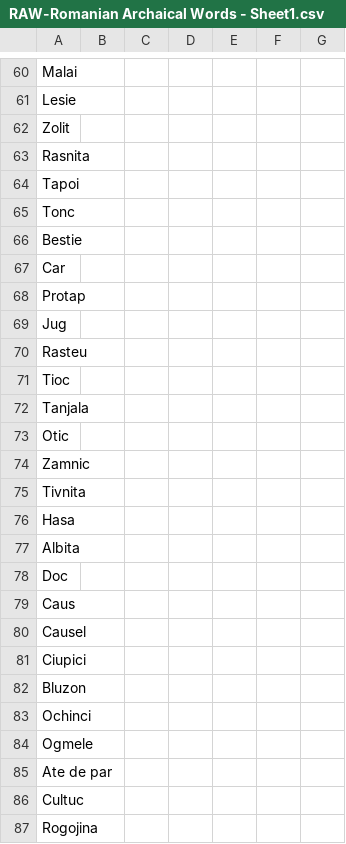
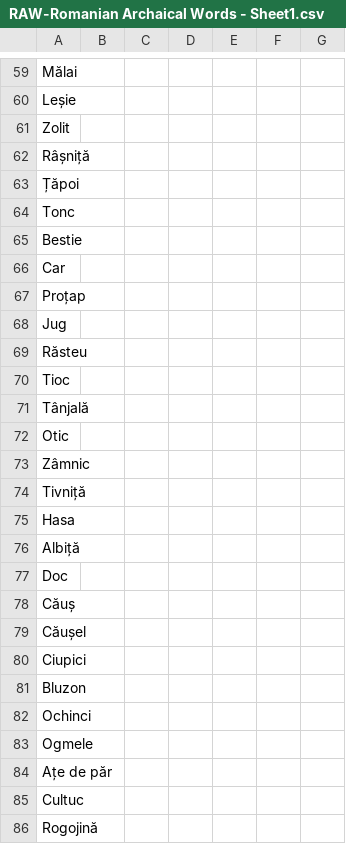
Before and after one commit to lucianistrati/RoAcReL-Romanian-Archaisms-and-Regionalisms-Lexicon, a CSV file: RAW-Romanian Archaical Words - Sheet1.csv, drawn as a sheet; only a part is shown, gaps mark what is left out; addresses are those after the commit; the diff covers the shown part only; the diff names each change by its address in the sheet, - before the commit and + after, or states it on an @@ line.

```diff
--- a/RAW-Romanian Archaical Words - Sheet1.csv
+++ b/RAW-Romanian Archaical Words - Sheet1.csv
-A59: Malai
+A59: Mălai
-A60: Lesie
+A60: Leșie
-A62: Rasnita
+A62: Râșniță
-A63: Tapoi
+A63: Țăpoi
-A67: Protap
+A67: Proțap
-A69: Rasteu
+A69: Răsteu
-A71: Tanjala
+A71: Tânjală
-A73: Zamnic
+A73: Zâmnic
-A74: Tivnita
+A74: Tivniță
-A76: Albita
+A76: Albiță
-A78: Caus
+A78: Căuș
-A79: Causel
+A79: Căușel
-A84: Ate de par
+A84: Ațe de păr
-A86: Rogojina
+A86: Rogojină
```
Also changed, not shown: 2 removed rows and 70 edited cells elsewhere in this file.
